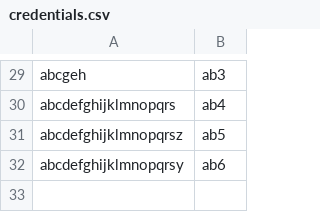
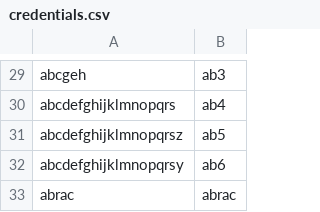
Before and after one commit to MRGS-Computer-Scientist/level-2-programming-assessment-ChaniruYaneth, a CSV file: credentials.csv, drawn as a sheet; only a part is shown, gaps mark what is left out; the diff names each change by its address in the sheet, - before the commit and + after, or states it on an @@ line.

Commit message:
New username and password added to the credentials.csv file as the application was being tested for an unexpected boundary case. To fulfil the unexpected boundary case of empty sing-up entry fields, added an if statement to be run and display an error message if the entry fields are blank in the sign-up window.

```diff
--- a/credentials.csv
+++ b/credentials.csv
+row 33: abrac | abrac
```
Also changed, not shown: 1 other file.
